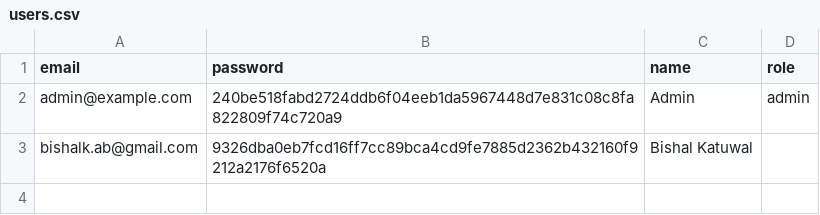
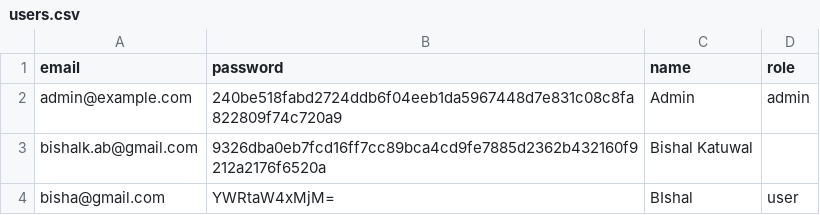
Before and after one commit to bishalkat2222/dashboard-kit, a CSV file: users.csv, drawn as a sheet; the diff names each change by its address in the sheet, - before the commit and + after, or states it on an @@ line.

```diff
--- a/users.csv
+++ b/users.csv
+row 4: bisha@gmail.com | YWRtaW4xMjM= | BIshal | user
```
Also changed, not shown: 4 other files.
